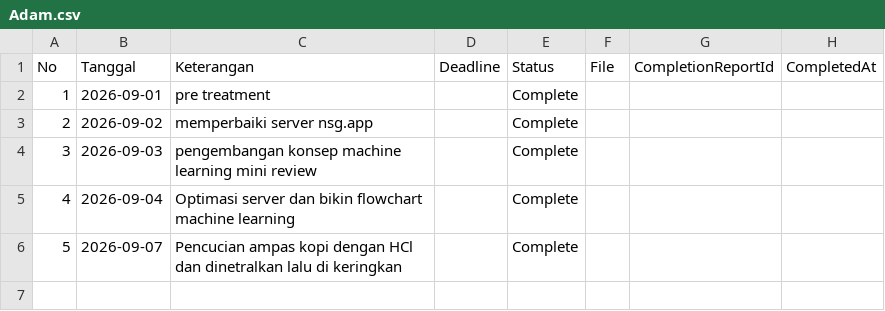
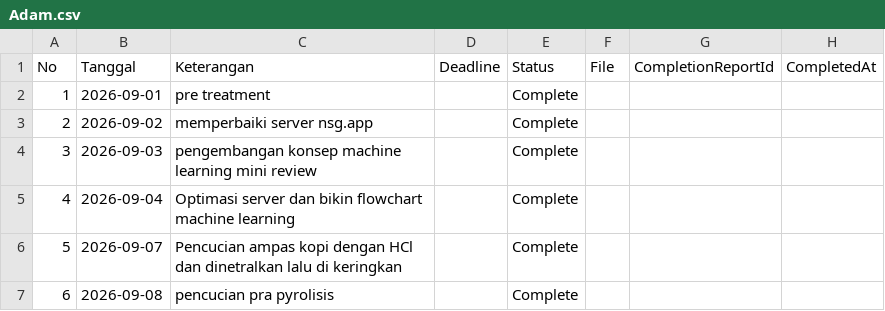
Before and after one commit to adranaryanto/nsg.app, a CSV file: data/Adam.csv, drawn as a sheet.

Commit message:
Tambah laporan untuk Adam

```diff
--- a/data/Adam.csv
+++ b/data/Adam.csv
@@ -6 +6,2 @@ No,Tanggal,Keterangan,Deadline,Status,File,CompletionReportId,CompletedAt
 5,2026-09-07,Pencucian ampas kopi dengan HCl dan dinetralkan lalu di keringkan,,Complete,,,
+6,2026-09-08,pencucian pra pyrolisis,,Complete,,,
```
